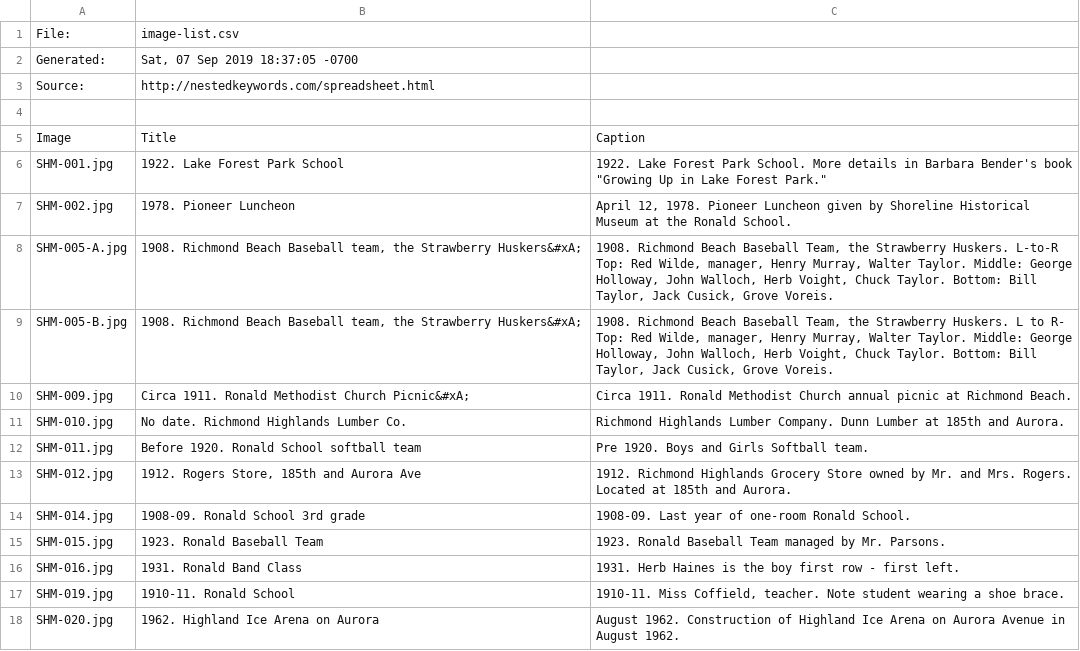
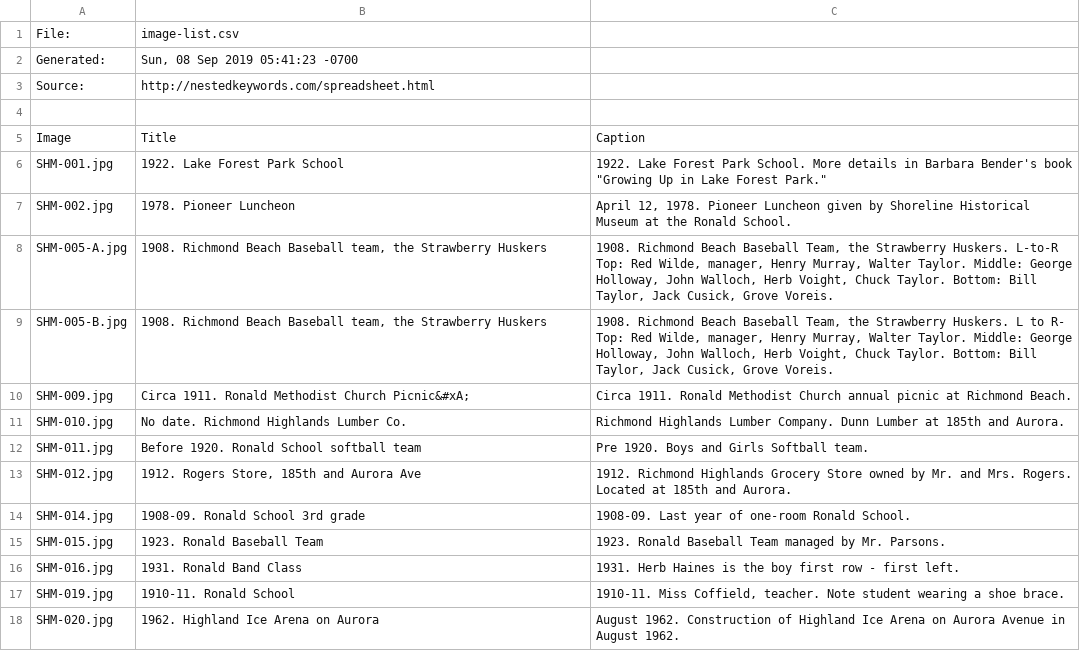
Before and after one commit to barry-ha/Lightroom-nested-keywords, a CSV file: image-list.csv, drawn as a sheet.

Commit message:
Latest data cache after updating some images

```diff
--- a/image-list.csv
+++ b/image-list.csv
@@ -1,3 +1,3 @@
 File:,image-list.csv
-Generated:,"Sat, 07 Sep 2019 18:37:05 -0700"
+Generated:,"Sun, 08 Sep 2019 05:41:23 -0700"
 Source:,http://nestedkeywords.com/spreadsheet.html
@@ -7,4 +7,4 @@ SHM-001.jpg,1922. Lake Forest Park School,"1922. Lake Forest Park School. More d
 SHM-002.jpg,1978. Pioneer Luncheon,"April 12, 1978.  Pioneer Luncheon given by Shoreline Historical Museum at the Ronald School."
-SHM-005-A.jpg,"1908. Richmond Beach Baseball team, the Strawberry Huskers&#xA;","1908. Richmond Beach Baseball Team, the Strawberry Huskers. L-to-R Top:  Red Wilde, manager, Henry Murray, Walter Taylor.  Middle: George Holloway, John Walloch, Herb Voight, Chuck Taylor. Bottom: Bill Taylor, Jack Cusick, Grove Voreis."
-SHM-005-B.jpg,"1908. Richmond Beach Baseball team, the Strawberry Huskers&#xA;","1908.  Richmond Beach Baseball Team, the Strawberry Huskers.   L to R- Top:  Red Wilde, manager, Henry Murray, Walter Taylor.  Middle: George Holloway, John Walloch, Herb Voight, Chuck Taylor.  Bottom: Bill Taylor, Jack Cusick, Grove Voreis."
+SHM-005-A.jpg,"1908. Richmond Beach Baseball team, the Strawberry Huskers","1908. Richmond Beach Baseball Team, the Strawberry Huskers. L-to-R Top:  Red Wilde, manager, Henry Murray, Walter Taylor.  Middle: George Holloway, John Walloch, Herb Voight, Chuck Taylor. Bottom: Bill Taylor, Jack Cusick, Grove Voreis."
+SHM-005-B.jpg,"1908. Richmond Beach Baseball team, the Strawberry Huskers","1908.  Richmond Beach Baseball Team, the Strawberry Huskers.   L to R- Top:  Red Wilde, manager, Henry Murray, Walter Taylor.  Middle: George Holloway, John Walloch, Herb Voight, Chuck Taylor.  Bottom: Bill Taylor, Jack Cusick, Grove Voreis."
 SHM-009.jpg,Circa 1911. Ronald Methodist Church Picnic&#xA;,Circa 1911. Ronald Methodist Church annual picnic at Richmond Beach.
```
Also changed, not shown: 5 other files.
